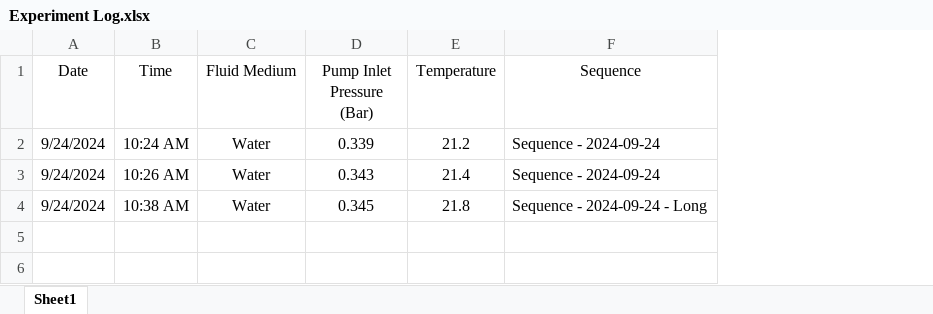
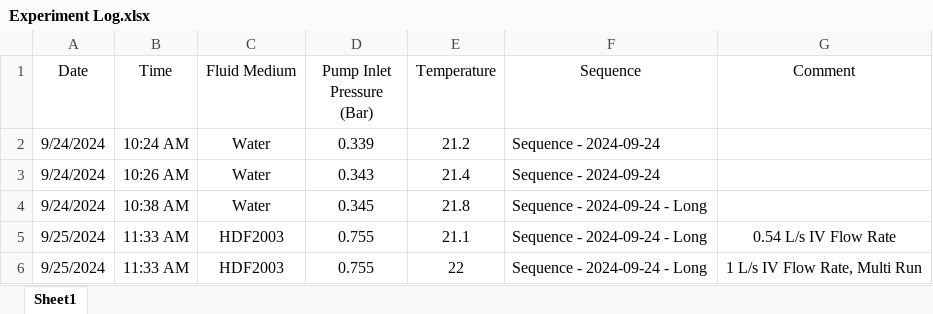
Before and after one commit to RheWinston/XFL, an Excel workbook: XFL Log/Experiment Log.xlsx, sheet Sheet1, drawn as a sheet; values as stored, in another font and other column widths than the file's, no borders; table styles not drawn; the diff names each change by its address in the sheet, - before the commit and + after, or states it on an @@ line.

```diff
--- a/XFL Log/Experiment Log.xlsx (sheet Sheet1)
+++ b/XFL Log/Experiment Log.xlsx (sheet Sheet1)
+column G (Comment), empty
+row 5: 9/25/2024 | 11:33 AM | HDF2003 | 0.755 | 21.1 | Sequence - 2024-09-24 - Long | 0.54 L/s IV Flow Rate
+row 6: 9/25/2024 | 11:33 AM | HDF2003 | 0.755 | 22 | Sequence - 2024-09-24 - Long | 1 L/s IV Flow Rate, Multi Run
```
Also changed, not shown: 1 other file.
